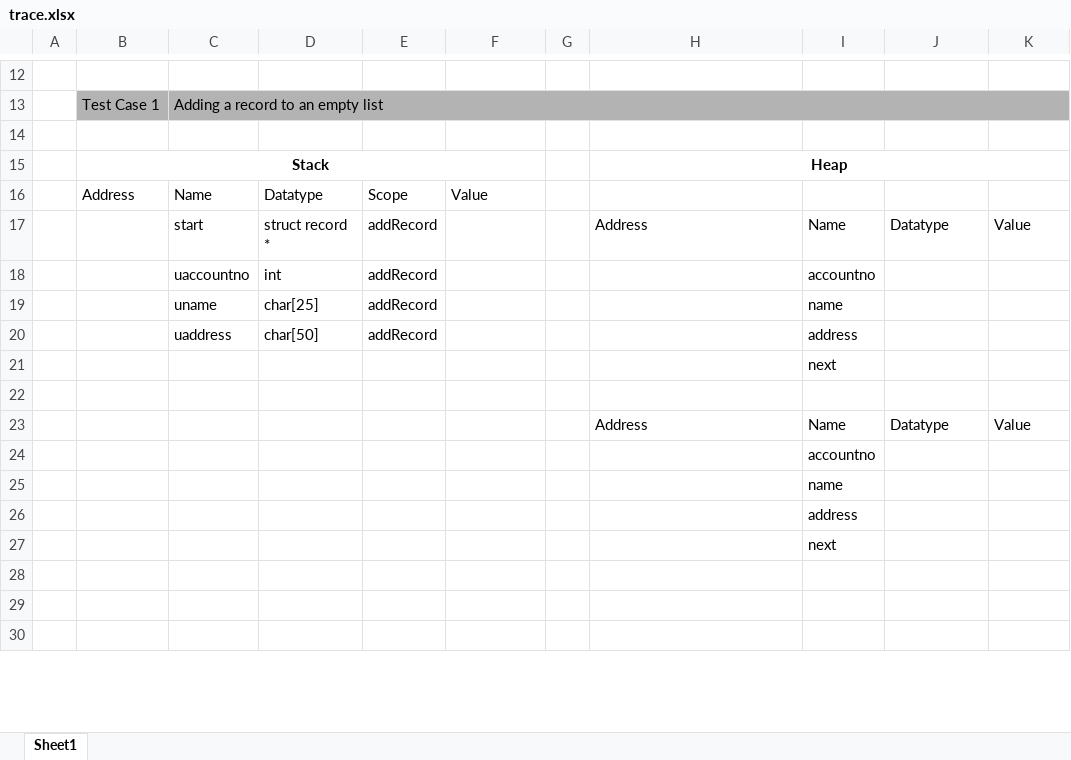
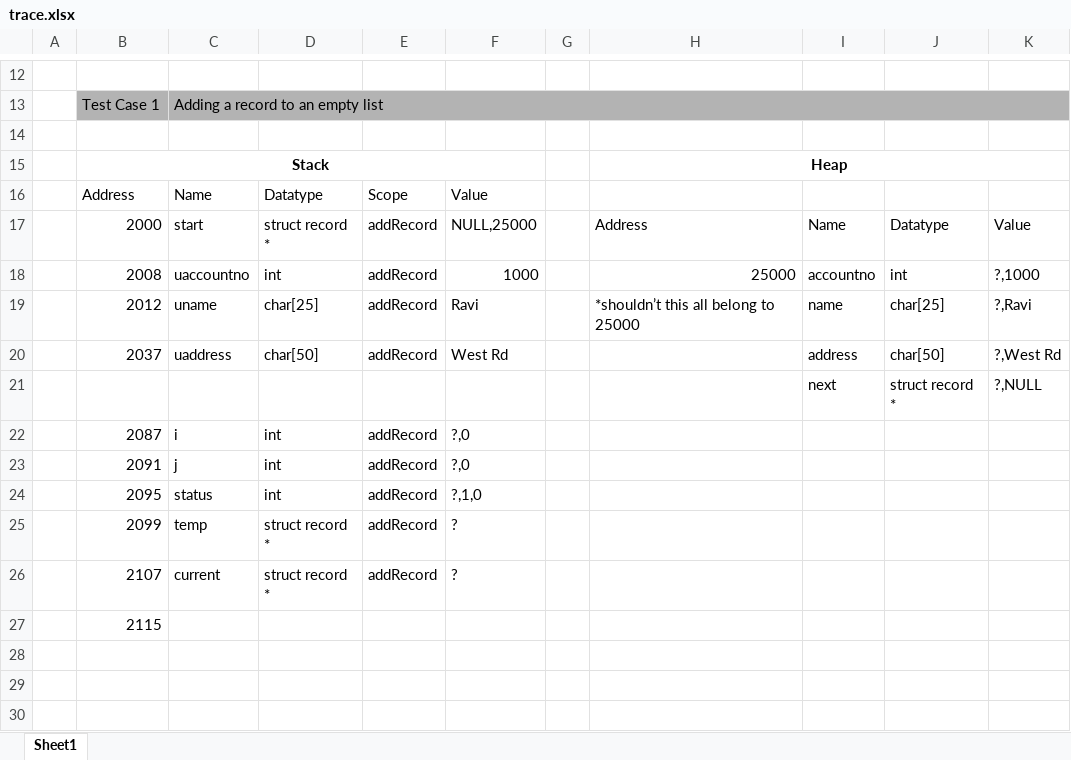
Before and after one commit to hnlcory/ICS212, an Excel workbook: homework4/trace.xlsx, sheet Sheet1, drawn as a sheet; only a part is shown, gaps mark what is left out; values as stored, in another font and other column widths than the file's, no borders; removed rows and columns are numbered as before the commit, all else as after; the diff covers the shown part only; the diff names each change by its address in the sheet, - before the commit and + after, or states it on an @@ line.

```diff
--- a/homework4/trace.xlsx (sheet Sheet1)
+++ b/homework4/trace.xlsx (sheet Sheet1)
-B17: (empty)
+B17: 2000
-F17: (empty)
+F17: NULL,25000
-row 18:  |  | uaccountno | int | addRecord |  |  |  | accountno
-row 19:  |  | uname | char[25] | addRecord |  |  |  | name
-row 20:  |  | uaddress | char[50] | addRecord |  |  |  | address
-row 21:  |  |  |  |  |  |  |  | next
-row 18: (empty)
+row 18:  | 2008 | uaccountno | int | addRecord | 1000 |  | 25000 | accountno | int | ?,1000
-row 23:  |  |  |  |  |  |  | Address | Name | Datatype | Value
-row 24:  |  |  |  |  |  |  |  | accountno
-row 25:  |  |  |  |  |  |  |  | name
-row 26:  |  |  |  |  |  |  |  | address
-row 27:  |  |  |  |  |  |  |  | next
+row 19:  | 2012 | uname | char[25] | addRecord | Ravi |  | *shouldn’t this all belong to 25000 | name | char[25] | ?,Ravi
+row 20:  | 2037 | uaddress | char[50] | addRecord | West Rd |  |  | address | char[50] | ?,West Rd
+row 21:  |  |  |  |  |  |  |  | next | struct record * | ?,NULL
+row 22:  | 2087 | i | int | addRecord | ?,0
+row 23:  | 2091 | j | int | addRecord | ?,0
+row 24:  | 2095 | status | int | addRecord | ?,1,0
+row 25:  | 2099 | temp | struct record * | addRecord | ?
+row 26:  | 2107 | current | struct record * | addRecord | ?
+row 27:  | 2115
```
Also changed, not shown: 21 added rows, 17 removed rows and 20 edited cells elsewhere in this sheet.
